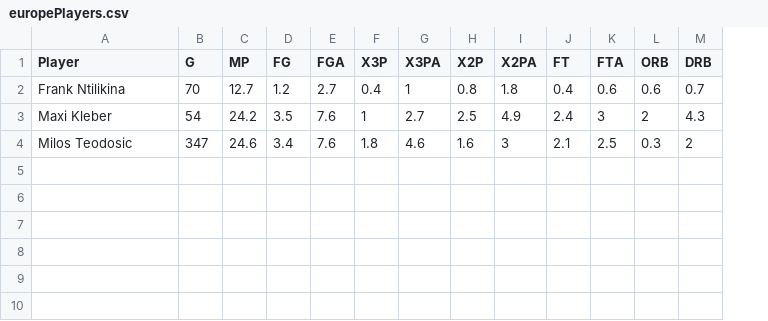
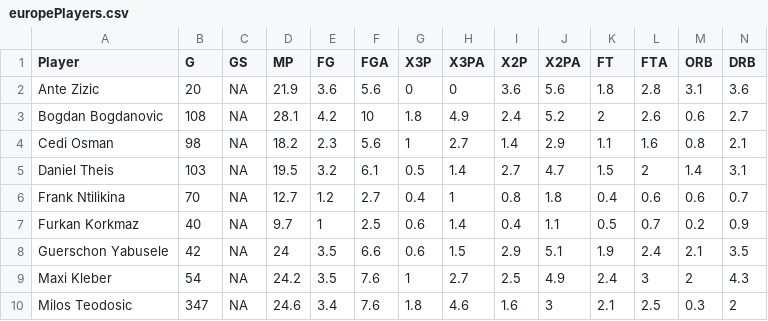
Before and after one commit to asRodelgo/NBA, a CSV file: data/europePlayers.csv, drawn as a sheet; only a part is shown; addresses are those after the commit; rows hold the shown columns only; the diff names each change by its address in the sheet, - before the commit and + after, or states it on an @@ line.

Commit message:
worked out rookies stats adding a few non-matched european players

```diff
--- a/data/europePlayers.csv
+++ b/data/europePlayers.csv
+column C (GS), row 6: NA; rows 9-10: NA | NA
+row 2: Ante Zizic | 20 | NA | 21.9 | 3.6 | 5.6 | 0 | 0 | 3.6 | 5.6 | 1.8 | 2.8 | 3.1 | 3.6
+row 3: Bogdan Bogdanovic | 108 | NA | 28.1 | 4.2 | 10 | 1.8 | 4.9 | 2.4 | 5.2 | 2 | 2.6 | 0.6 | 2.7
+row 4: Cedi Osman | 98 | NA | 18.2 | 2.3 | 5.6 | 1 | 2.7 | 1.4 | 2.9 | 1.1 | 1.6 | 0.8 | 2.1
+row 5: Daniel Theis | 103 | NA | 19.5 | 3.2 | 6.1 | 0.5 | 1.4 | 2.7 | 4.7 | 1.5 | 2 | 1.4 | 3.1
+row 7: Furkan Korkmaz | 40 | NA | 9.7 | 1 | 2.5 | 0.6 | 1.4 | 0.4 | 1.1 | 0.5 | 0.7 | 0.2 | 0.9
+row 8: Guerschon Yabusele | 42 | NA | 24 | 3.5 | 6.6 | 0.6 | 1.5 | 2.9 | 5.1 | 1.9 | 2.4 | 2.1 | 3.5
```
Also changed, not shown: data/rookieEfficientStats.csv, data/rookieStats.csv, 2 other files.
